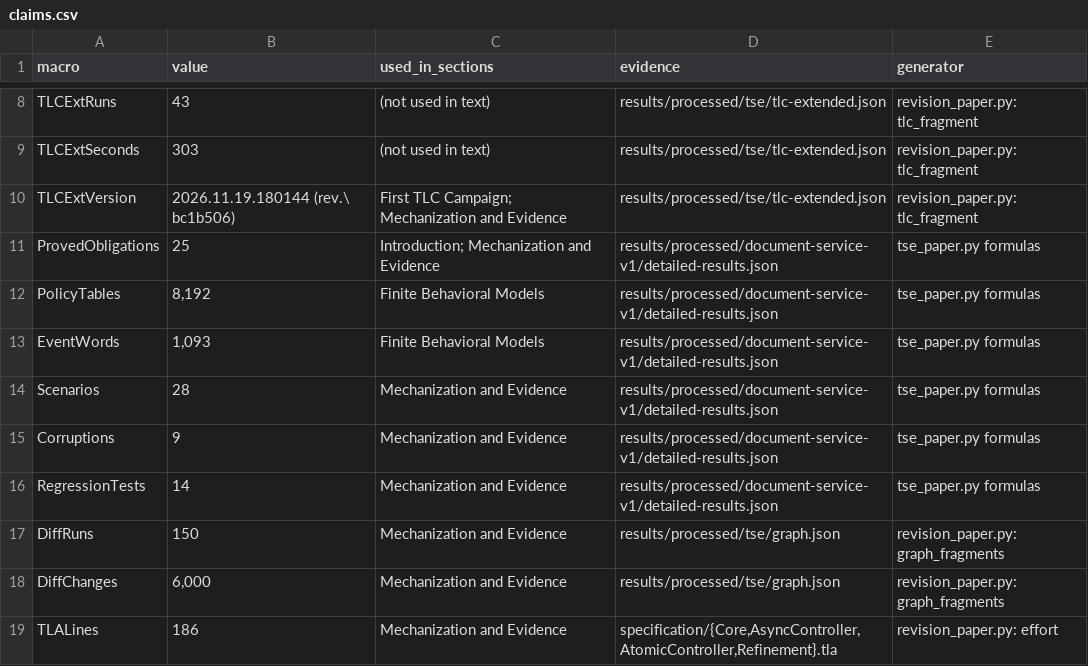
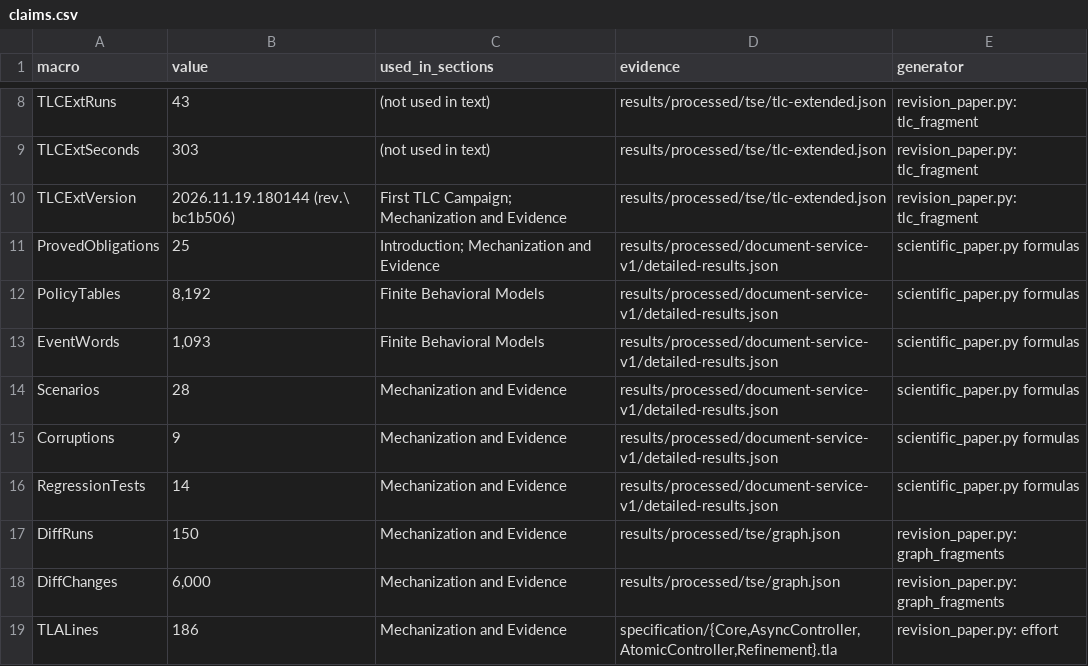
Before and after one commit to ai4se4ai-lab/safe-coordination-of-untrusted-ai-agents, a CSV file: docs/paper/SoSyM/replication-package/claims.csv, drawn as a sheet; only a part is shown, gaps mark what is left out.

```diff
--- a/docs/paper/SoSyM/replication-package/claims.csv
+++ b/docs/paper/SoSyM/replication-package/claims.csv
@@ -10,8 +10,8 @@ TLCExtSeconds,303,(not used in text),results/processed/tse/tlc-extended.json,rev
 TLCExtVersion,2026.11.19.180144 (rev.\ bc1b506),First TLC Campaign; Mechanization and Evidence,results/processed/tse/tlc-extended.json,revision_paper.py: tlc_fragment
-ProvedObligations,25,Introduction; Mechanization and Evidence,results/processed/document-service-v1/detailed-results.json,tse_paper.py formulas
-PolicyTables,"8,192",Finite Behavioral Models,results/processed/document-service-v1/detailed-results.json,tse_paper.py formulas
-EventWords,"1,093",Finite Behavioral Models,results/processed/document-service-v1/detailed-results.json,tse_paper.py formulas
-Scenarios,28,Mechanization and Evidence,results/processed/document-service-v1/detailed-results.json,tse_paper.py formulas
-Corruptions,9,Mechanization and Evidence,results/processed/document-service-v1/detailed-results.json,tse_paper.py formulas
-RegressionTests,14,Mechanization and Evidence,results/processed/document-service-v1/detailed-results.json,tse_paper.py formulas
+ProvedObligations,25,Introduction; Mechanization and Evidence,results/processed/document-service-v1/detailed-results.json,scientific_paper.py formulas
+PolicyTables,"8,192",Finite Behavioral Models,results/processed/document-service-v1/detailed-results.json,scientific_paper.py formulas
+EventWords,"1,093",Finite Behavioral Models,results/processed/document-service-v1/detailed-results.json,scientific_paper.py formulas
+Scenarios,28,Mechanization and Evidence,results/processed/document-service-v1/detailed-results.json,scientific_paper.py formulas
+Corruptions,9,Mechanization and Evidence,results/processed/document-service-v1/detailed-results.json,scientific_paper.py formulas
+RegressionTests,14,Mechanization and Evidence,results/processed/document-service-v1/detailed-results.json,scientific_paper.py formulas
 DiffRuns,150,Mechanization and Evidence,results/processed/tse/graph.json,revision_paper.py: graph_fragments
```
Also changed, not shown: docs/paper/JSS/replication-package/claims.csv, 39 other files.
